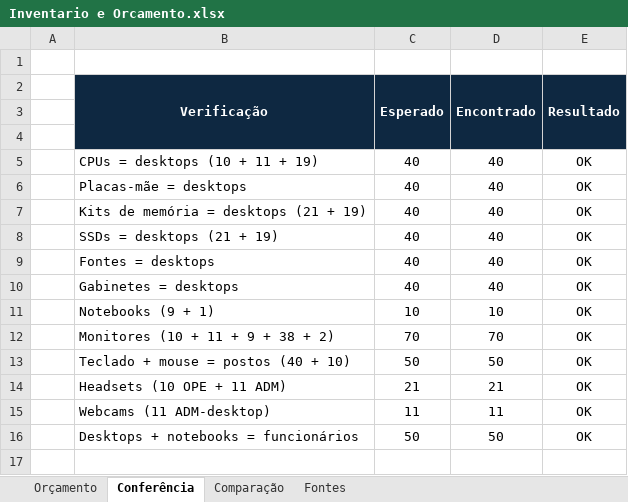
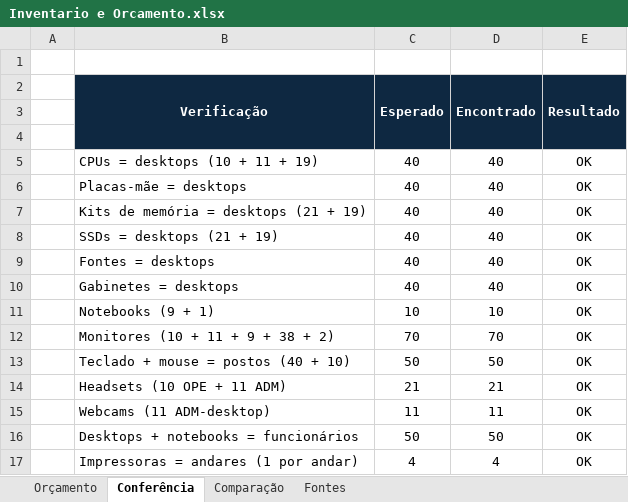
Before and after one commit to luizfeleite/leitetech-infraestrutura, an Excel workbook: arquitetura/Inventario e Orcamento.xlsx, sheet Conferência, drawn as a sheet; values as stored, in another font and other column widths than the file's, no borders; the diff names each change by its address in the sheet, - before the commit and + after, or states it on an @@ line.

```diff
--- a/arquitetura/Inventario e Orcamento.xlsx (sheet Conferência)
+++ b/arquitetura/Inventario e Orcamento.xlsx (sheet Conferência)
+row 17:  | Impressoras = andares (1 por andar) | 4 | 4 | OK
```
Also changed, not shown: sheet Orçamento.
